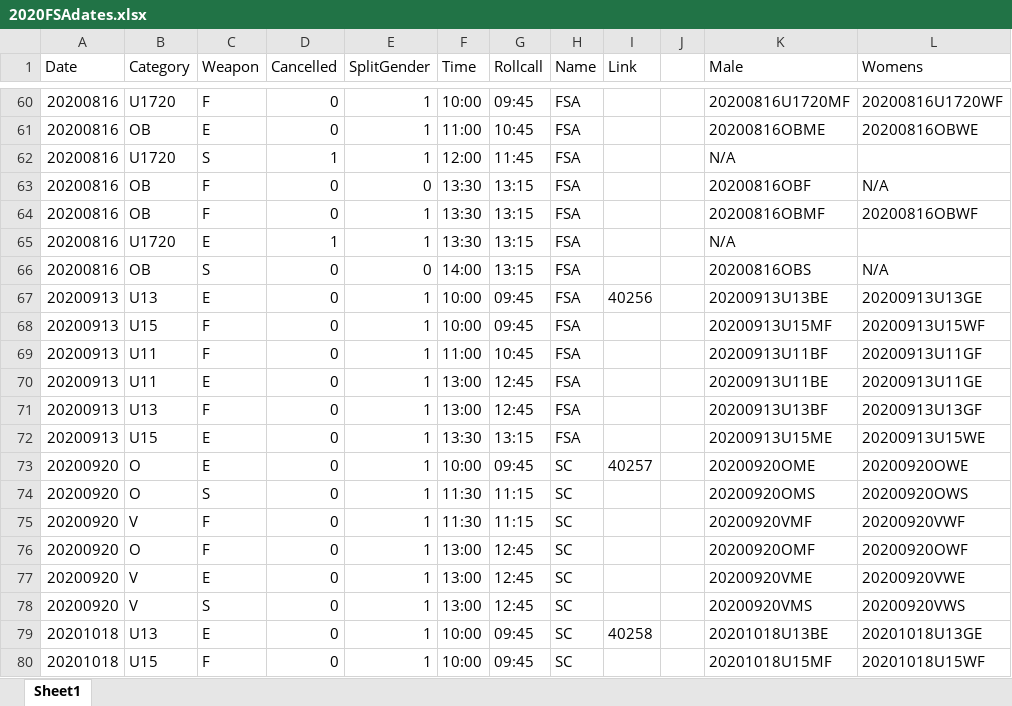
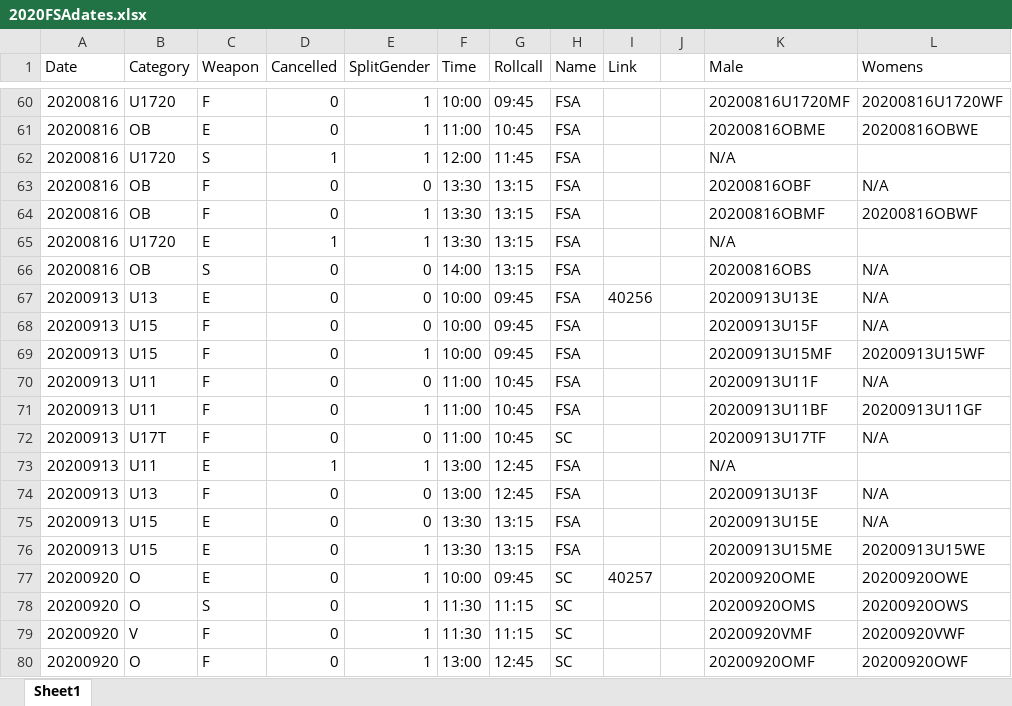
Before and after one commit to stuartmarshall87/FencingSAResults2, an Excel workbook: 2020/2020FSAdates.xlsx, sheet Sheet1, drawn as a sheet; only a part is shown, gaps mark what is left out; the shorter side is filled out with more unchanged rows; values as stored, in another font and other column widths than the file's, no borders; table styles not drawn; addresses are those after the commit; the diff names each change by its address in the sheet, - before the commit and + after, or states it on an @@ line.

```diff
--- a/2020/2020FSAdates.xlsx (sheet Sheet1)
+++ b/2020/2020FSAdates.xlsx (sheet Sheet1)
-E67 (SplitGender): 1
+E67 (SplitGender): 0
-K67 (Male): 20200913U13BE
+K67 (Male): 20200913U13E
-L67 (Womens): 20200913U13GE
+L67 (Womens): N/A
+row 68: 20200913 | U15 | F | 0 | 0 | 10:00 | 09:45 | FSA |  |  | 20200913U15F | N/A
+row 70: 20200913 | U11 | F | 0 | 0 | 11:00 | 10:45 | FSA |  |  | 20200913U11F | N/A
+row 72: 20200913 | U17T | F | 0 | 0 | 11:00 | 10:45 | SC |  |  | 20200913U17TF | N/A
-D73 (Cancelled): 0
+D73 (Cancelled): 1
-K73 (Male): 20200913U11BE
+K73 (Male): N/A
-L73 (Womens): 20200913U11GE
+L73 (Womens): (empty)
-E74 (SplitGender): 1
+E74 (SplitGender): 0
-K74 (Male): 20200913U13BF
+K74 (Male): 20200913U13F
-L74 (Womens): 20200913U13GF
+L74 (Womens): N/A
+row 75: 20200913 | U15 | E | 0 | 0 | 13:30 | 13:15 | FSA |  |  | 20200913U15E | N/A
```
Also changed, not shown: 23 other files.
